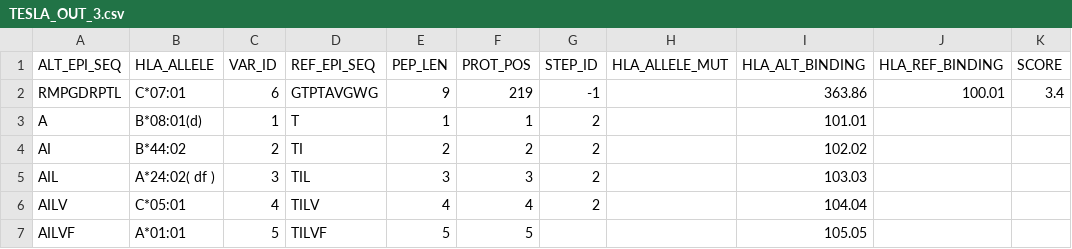
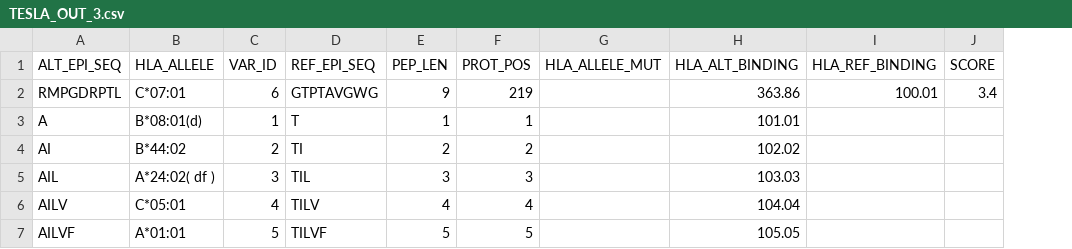
Before and after one commit to Sage-Bionetworks/Tesla, a CSV file: examples/10/TESLA_OUT_3.csv, drawn as a sheet; only a part is shown; the diff names each change by its address in the sheet, - before the commit and + after, or states it on an @@ line.

```diff
--- a/examples/10/TESLA_OUT_3.csv
+++ b/examples/10/TESLA_OUT_3.csv
-column G (STEP_ID), rows 2-6: -1 | 2 | 2 | 2 | 2
```
Also changed, not shown: examples/10/TESLA_OUT_4.csv, 3 other files.
